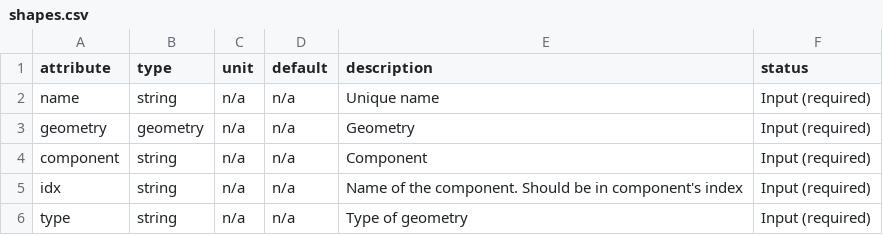
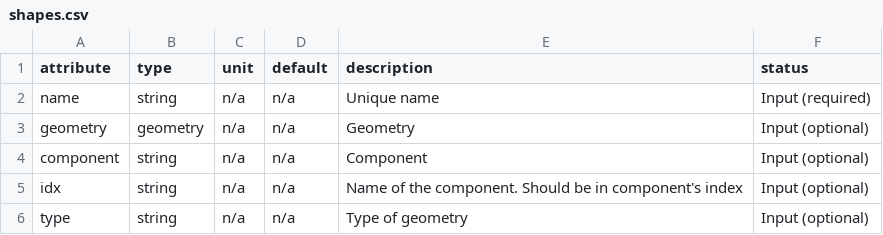
Before and after one commit to PyPSA/PyPSA, a CSV file: pypsa/component_attrs/shapes.csv, drawn as a sheet.

```diff
--- a/pypsa/component_attrs/shapes.csv
+++ b/pypsa/component_attrs/shapes.csv
@@ -2,5 +2,5 @@
 "name","string","n/a","n/a","Unique name","Input (required)"
-"geometry","geometry","n/a","n/a","Geometry","Input (required)"
-"component","string","n/a","n/a","Component","Input (required)"
-"idx","string","n/a","n/a","Name of the component. Should be in component's index","Input (required)"
-"type","string","n/a","n/a","Type of geometry","Input (required)"
+"geometry","geometry","n/a","n/a","Geometry","Input (optional)"
+"component","string","n/a","n/a","Component","Input (optional)"
+"idx","string","n/a","n/a","Name of the component. Should be in component's index","Input (optional)"
+"type","string","n/a","n/a","Type of geometry","Input (optional)"
```
Also changed, not shown: 2 other files.
